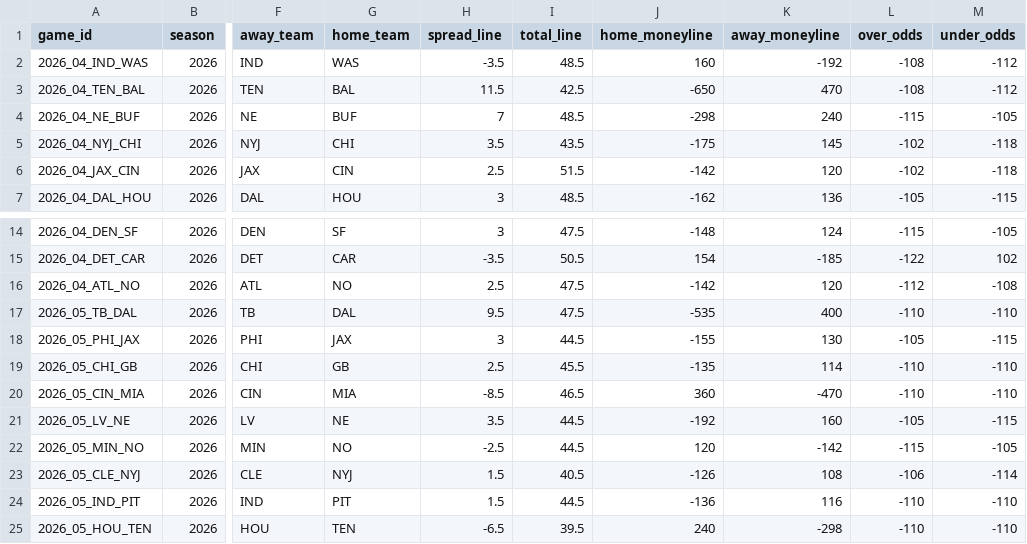
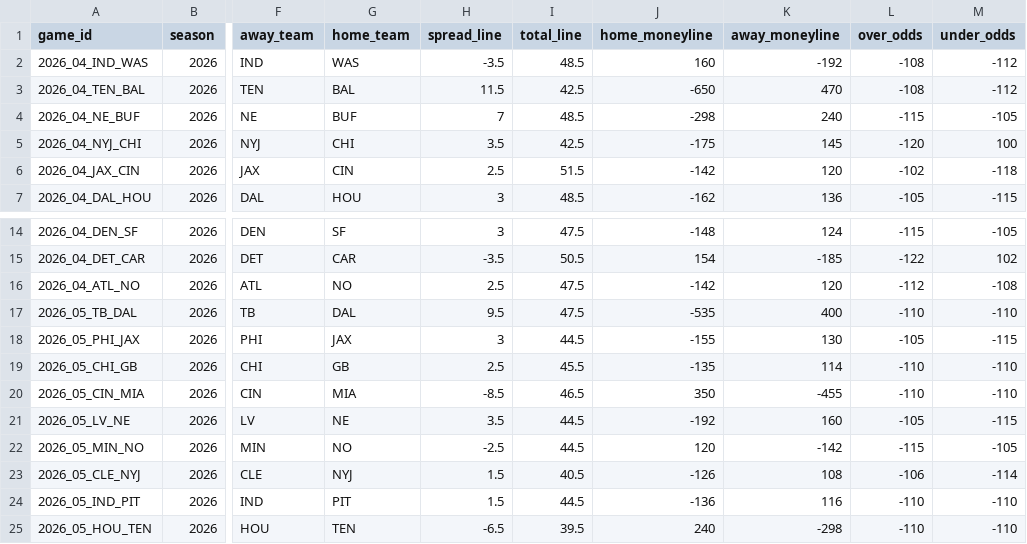
Before and after one commit to georgecharlesworth5-sudo/footystatpack, a CSV file: data/nfl_upcoming.csv, drawn as a sheet; only a part is shown, gaps mark what is left out; the diff names each change by its address in the sheet, - before the commit and + after, or states it on an @@ line.

```diff
--- a/data/nfl_upcoming.csv
+++ b/data/nfl_upcoming.csv
-I5 (total_line): 43.5
+I5 (total_line): 42.5
-L5 (over_odds): -102
+L5 (over_odds): -120
-M5 (under_odds): -118
+M5 (under_odds): 100
-J20 (home_moneyline): 360
+J20 (home_moneyline): 350
-K20 (away_moneyline): -470
+K20 (away_moneyline): -455
```
Also changed, not shown: 2 other files.
